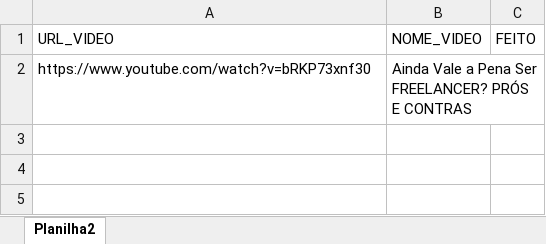
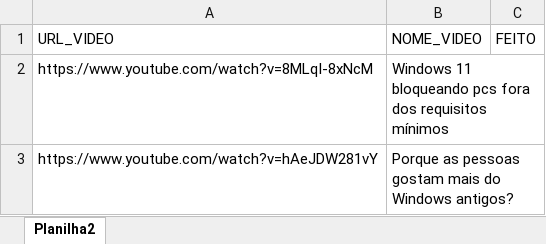
Before and after one commit to rodrigorocha1/transcricao_youtube, an Excel workbook: docs/videos_transcrever.xlsx, sheet Planilha2, drawn as a sheet; values as stored, in another font and other column widths than the file's, no borders; removed rows and columns are numbered as before the commit, all else as after; the diff names each change by its address in the sheet, - before the commit and + after, or states it on an @@ line.

Commit message:
separando as criações dos documentos

```diff
--- a/docs/videos_transcrever.xlsx (sheet Planilha2)
+++ b/docs/videos_transcrever.xlsx (sheet Planilha2)
-row 2: https://www.youtube.com/watch?v=bRKP73xnf30 | Ainda Vale a Pena Ser FREELANCER? PRÓS E CONTRAS
+row 2: https://www.youtube.com/watch?v=8MLqI-8xNcM | Windows 11 bloqueando pcs fora dos requisitos mínimos
+row 3: https://www.youtube.com/watch?v=hAeJDW281vY | Porque as pessoas gostam mais do Windows antigos?
```
